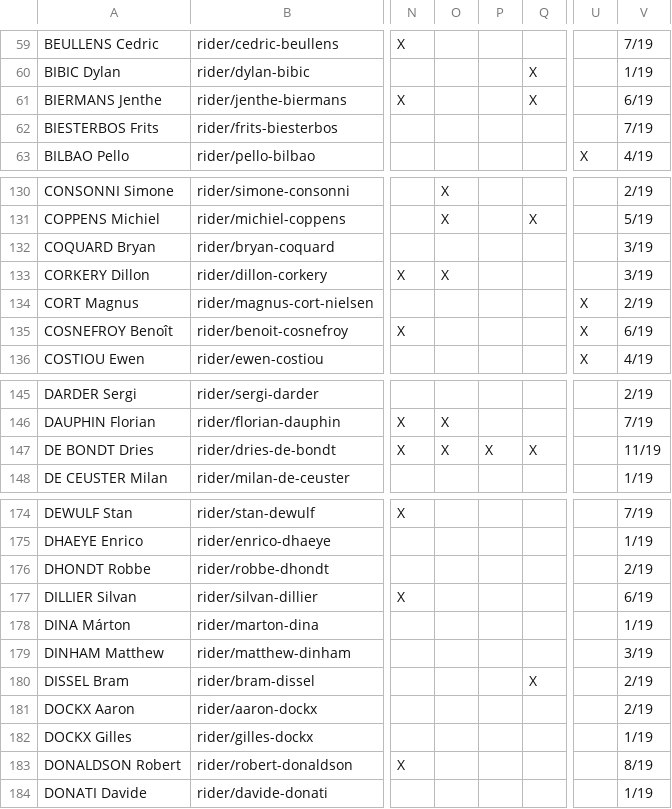
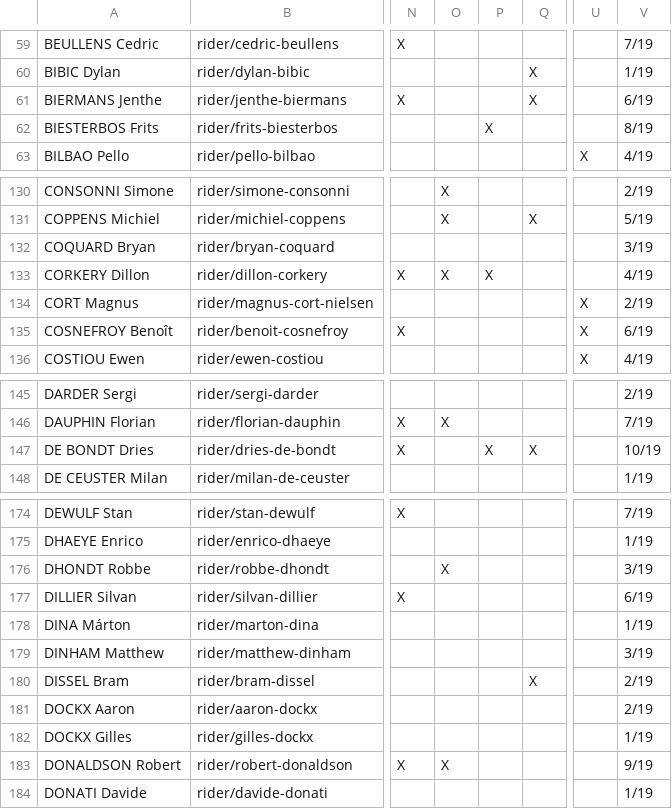
Before and after one commit to nigellindemann-dev/wm26, a CSV file: output/startlist_matrix.csv, drawn as a sheet; only a part is shown, gaps mark what is left out; the diff covers the shown part only; the diff names each change by its address in the sheet, - before the commit and + after, or states it on an @@ line.

```diff
--- a/output/startlist_matrix.csv
+++ b/output/startlist_matrix.csv
-P62: (empty)
+P62: X
-V62: 7/19
+V62: 8/19
-P133: (empty)
+P133: X
-V133: 3/19
+V133: 4/19
-O147: X
+O147: (empty)
-V147: 11/19
+V147: 10/19
-O176: (empty)
+O176: X
-V176: 2/19
+V176: 3/19
-O183: (empty)
+O183: X
-V183: 8/19
+V183: 9/19
```
Also changed, not shown: 14 edited cells elsewhere in this file, output/startlist_changes.csv, 2 other files.
